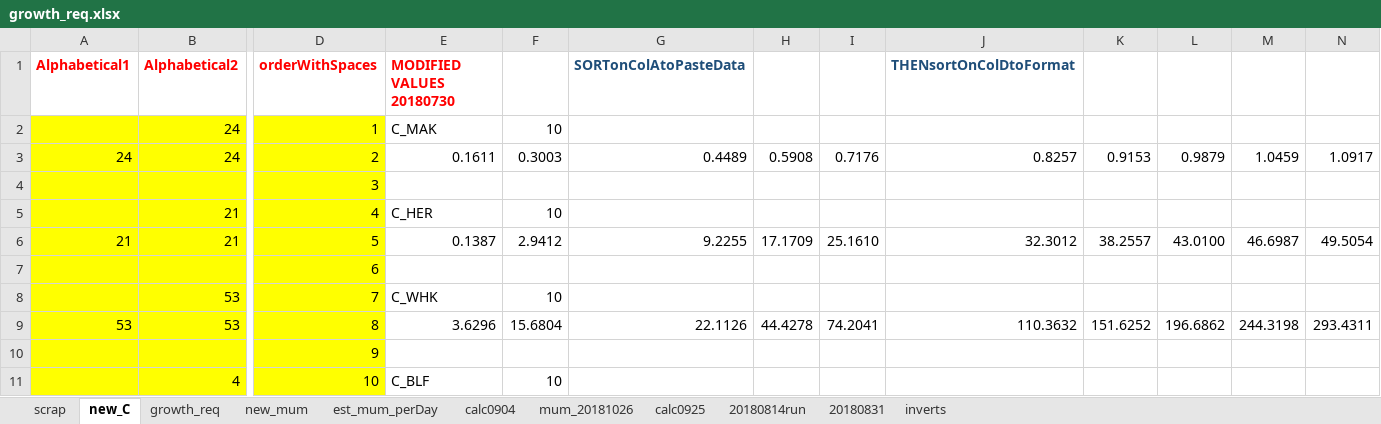
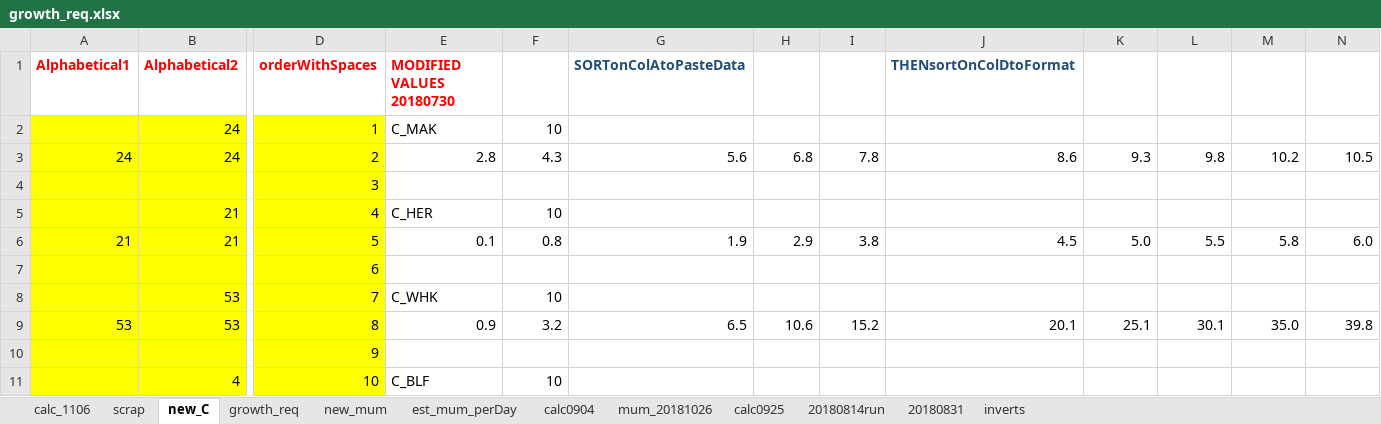
Before and after one commit to NEFSC/READ-EDAB-neusAtlantis, an Excel workbook: R/growth_req.xlsx, sheet new_C, drawn as a sheet; only a part is shown, gaps mark what is left out; values as stored, in another font and other column widths than the file's, no borders; the diff covers the shown part only; the diff names each change by its address in the sheet, - before the commit and + after, or states it on an @@ line.

```diff
--- a/R/growth_req.xlsx (sheet new_C)
+++ b/R/growth_req.xlsx (sheet new_C)
+sheet tab: calc_1106
-E3 (MODIFIED VALUES 20180730): 0.1611
+E3 (MODIFIED VALUES 20180730): 2.8
-F3: 0.3003
+F3: 4.3
-G3 (SORTonColAtoPasteData): 0.4489
+G3 (SORTonColAtoPasteData): 5.6
-H3: 0.5908
+H3: 6.8
-I3: 0.7176
+I3: 7.8
-J3 (THENsortOnColDtoFormat): 0.8257
+J3 (THENsortOnColDtoFormat): 8.6
-K3: 0.9153
+K3: 9.3
-L3: 0.9879
+L3: 9.8
-M3: 1.0459
+M3: 10.2
-N3: 1.0917
+N3: 10.5
-E6 (MODIFIED VALUES 20180730): 0.1387
+E6 (MODIFIED VALUES 20180730): 0.1
-F6: 2.9412
+F6: 0.8
-G6 (SORTonColAtoPasteData): 9.2255
+G6 (SORTonColAtoPasteData): 1.9
-H6: 17.1709
+H6: 2.9
-I6: 25.1610
+I6: 3.8
-J6 (THENsortOnColDtoFormat): 32.3012
+J6 (THENsortOnColDtoFormat): 4.5
-K6: 38.2557
+K6: 5.0
-L6: 43.0100
+L6: 5.5
-M6: 46.6987
+M6: 5.8
-N6: 49.5054
+N6: 6.0
-E9 (MODIFIED VALUES 20180730): 3.6296
+E9 (MODIFIED VALUES 20180730): 0.9
-F9: 15.6804
+F9: 3.2
-G9 (SORTonColAtoPasteData): 22.1126
+G9 (SORTonColAtoPasteData): 6.5
-H9: 44.4278
+H9: 10.6
-I9: 74.2041
+I9: 15.2
-J9 (THENsortOnColDtoFormat): 110.3632
+J9 (THENsortOnColDtoFormat): 20.1
-K9: 151.6252
+K9: 25.1
-L9: 196.6862
+L9: 30.1
-M9: 244.3198
+M9: 35.0
-N9: 293.4311
+N9: 39.8
```
Also changed, not shown: 560 edited cells elsewhere in this sheet, sheet new_mum, 2 other files.
